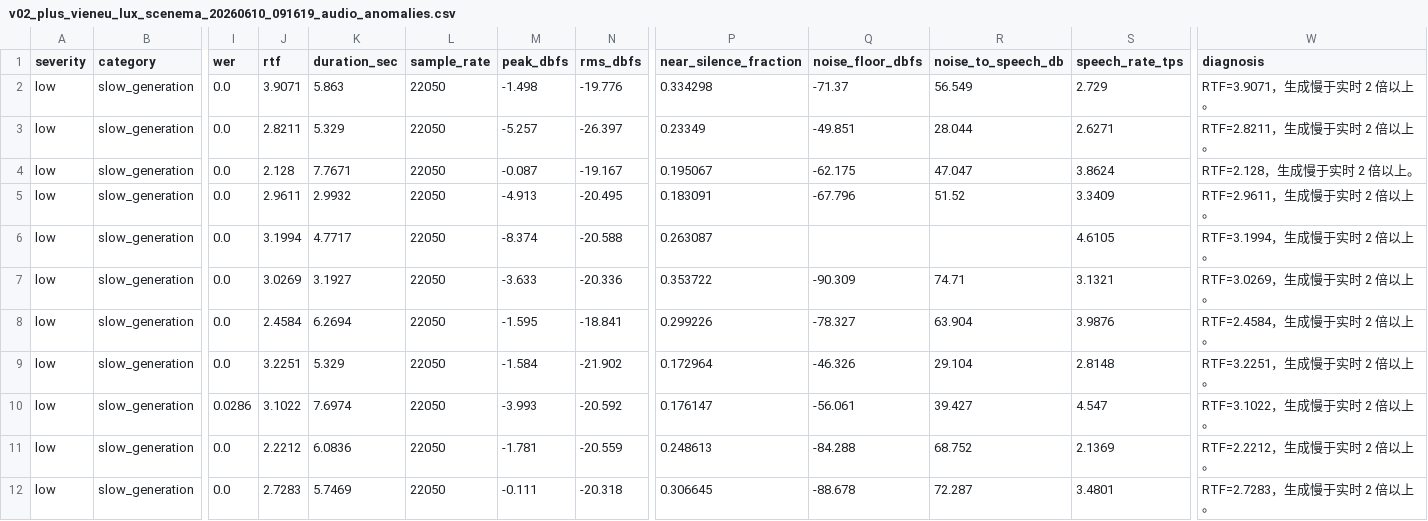
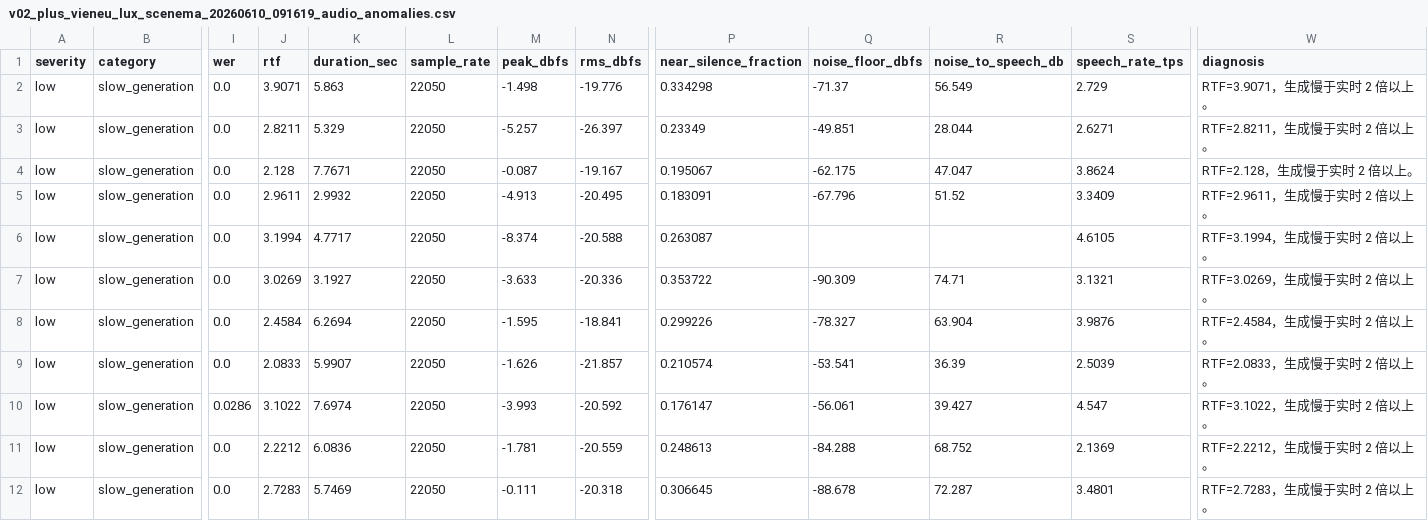
Before and after one commit to vanch007/mlx-tts-benchmarks, a CSV file: reports/v02_plus_vieneu_lux_scenema_20260610_091619_audio_anomalies.csv, drawn as a sheet; only a part is shown, gaps mark what is left out; the diff names each change by its address in the sheet, - before the commit and + after, or states it on an @@ line.

```diff
--- a/reports/v02_plus_vieneu_lux_scenema_20260610_091619_audio_anomalies.csv
+++ b/reports/v02_plus_vieneu_lux_scenema_20260610_091619_audio_anomalies.csv
-J9 (rtf): 3.2251
+J9 (rtf): 2.0833
-K9 (duration_sec): 5.329
+K9 (duration_sec): 5.9907
-M9 (peak_dbfs): -1.584
+M9 (peak_dbfs): -1.626
-N9 (rms_dbfs): -21.902
+N9 (rms_dbfs): -21.857
-P9 (near_silence_fraction): 0.172964
+P9 (near_silence_fraction): 0.210574
-Q9 (noise_floor_dbfs): -46.326
+Q9 (noise_floor_dbfs): -53.541
-R9 (noise_to_speech_db): 29.104
+R9 (noise_to_speech_db): 36.39
-S9 (speech_rate_tps): 2.8148
+S9 (speech_rate_tps): 2.5039
-W9 (diagnosis): RTF=3.2251，生成慢于实时 2 倍以上。
+W9 (diagnosis): RTF=2.0833，生成慢于实时 2 倍以上。
```
Also changed, not shown: reports/v02_plus_vieneu_lux_scenema_20260610_091619.leaderboard.csv, reports/v02_plus_vieneu_lux_scenema_20260610_091619.scored.csv, 11 other files.
